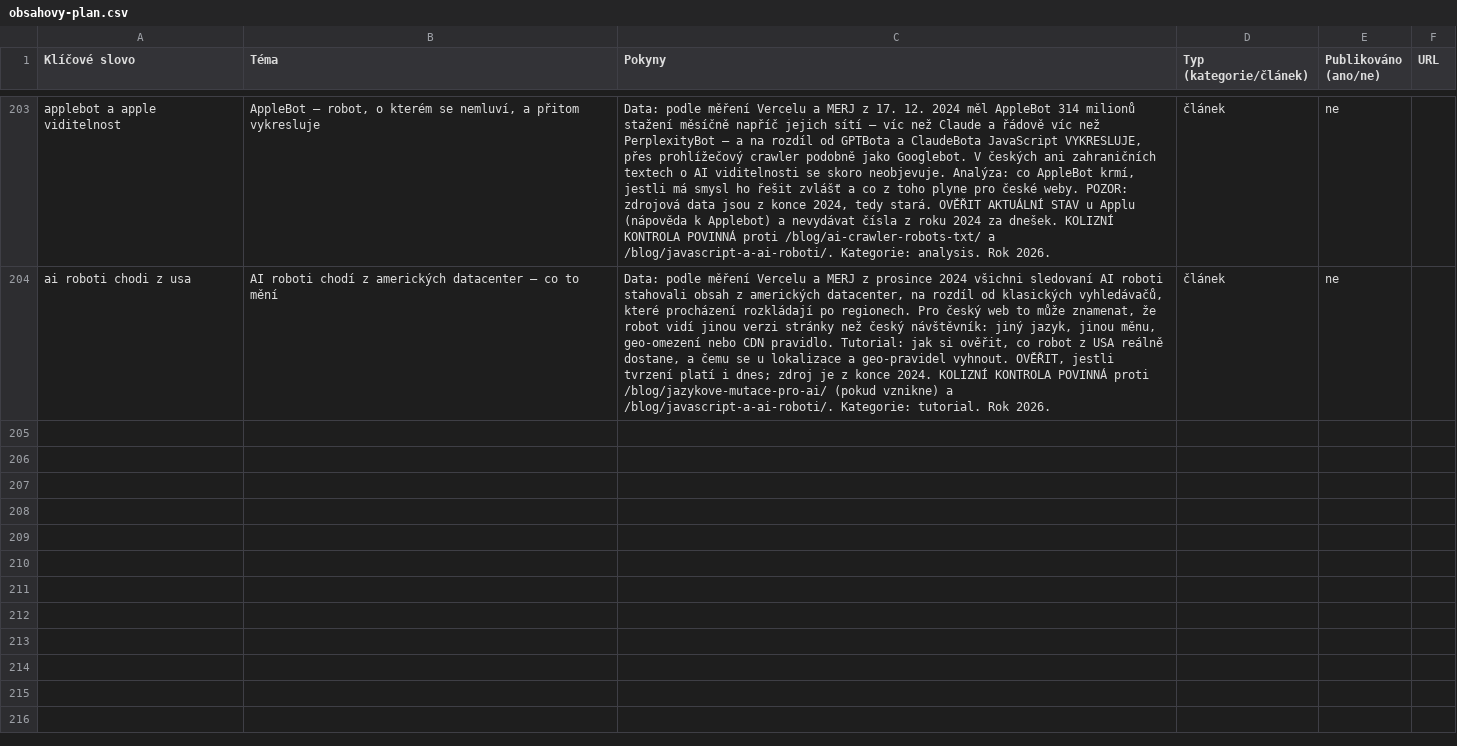
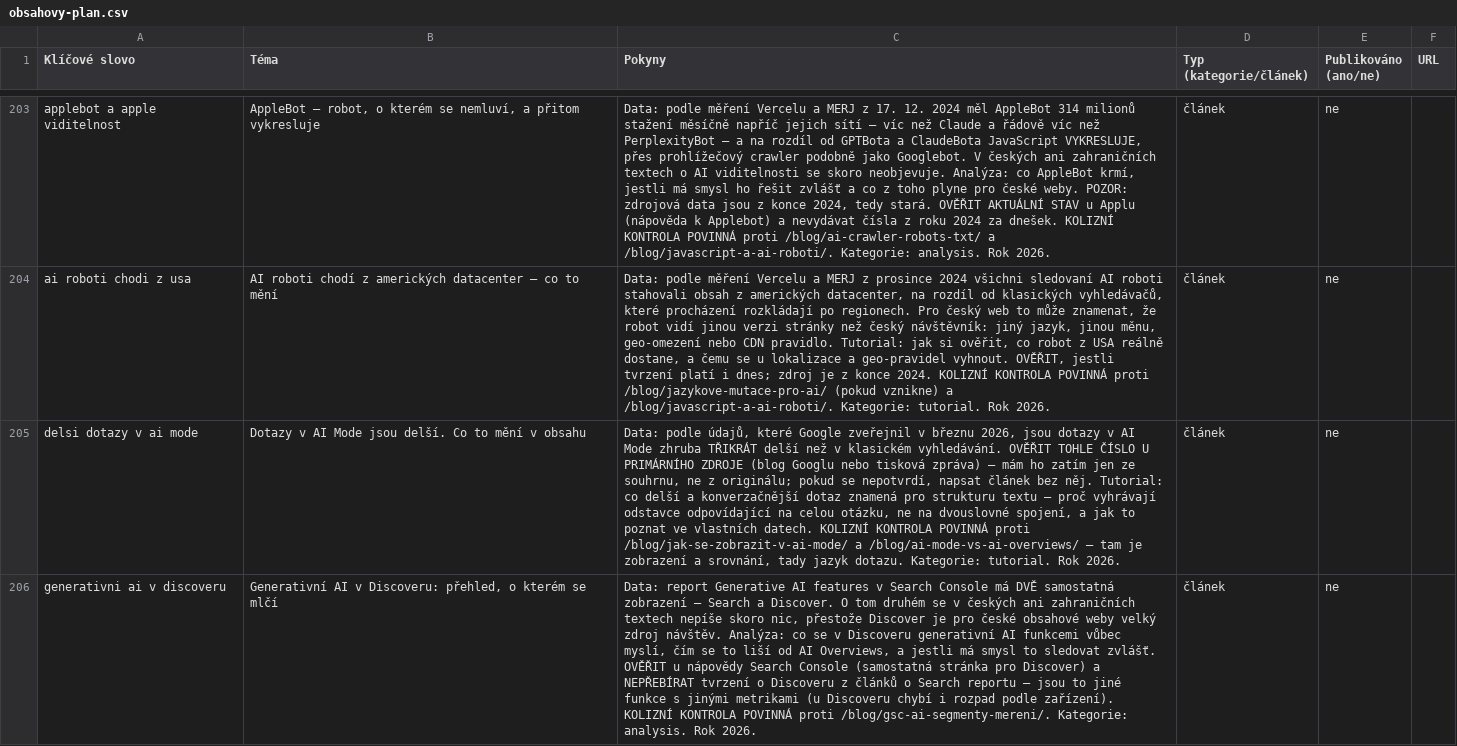
Before and after one commit to ultron-sniperdesign/aiseo-optimalizace, a CSV file: blogger/obsahovy-plan.csv, drawn as a sheet; only a part is shown, gaps mark what is left out; the diff names each change by its address in the sheet, - before the commit and + after, or states it on an @@ line.

```diff
--- a/blogger/obsahovy-plan.csv
+++ b/blogger/obsahovy-plan.csv
+row 205: delsi dotazy v ai mode | Dotazy v AI Mode jsou delší. Co to mění v obsahu | Data: podle údajů, které Google zveřejnil v březnu 2026, jsou dotazy v AI Mode zhruba TŘIKRÁT delší než v klasickém vyhledávání. OVĚŘIT TOHLE ČÍSLO U PRIMÁRNÍHO ZDROJE (blog Googlu nebo tisková zpráva) — mám ho zatím jen ze souhrnu, ne z originálu; pokud se nepotvrdí, napsat článek bez něj. Tutorial: co delší a konverzačnější dotaz znamená pro strukturu textu — proč vyhrávají odstavce odpovídající na celou otázku, ne na dvouslovné spojení, a jak to poznat ve vlastních datech. KOLIZNÍ KONTROLA POVINNÁ proti /blog/jak-se-zobrazit-v-ai-mode/ a /blog/ai-mode-vs-ai-overviews/ — tam je zobrazení a srovnání, tady jazyk dotazu. Kategorie: tutorial. Rok 2026. | článek | ne
+row 206: generativni ai v discoveru | Generativní AI v Discoveru: přehled, o kterém se mlčí | Data: report Generative AI features v Search Console má DVĚ samostatná zobrazení — Search a Discover. O tom druhém se v českých ani zahraničních textech nepíše skoro nic, přestože Discover je pro české obsahové weby velký zdroj návštěv. Analýza: co se v Discoveru generativní AI funkcemi vůbec myslí, čím se to liší od AI Overviews, a jestli má smysl to sledovat zvlášť. OVĚŘIT u nápovědy Search Console (samostatná stránka pro Discover) a NEPŘEBÍRAT tvrzení o Discoveru z článků o Search reportu — jsou to jiné funkce s jinými metrikami (u Discoveru chybí i rozpad podle zařízení). KOLIZNÍ KONTROLA POVINNÁ proti /blog/gsc-ai-segmenty-mereni/. Kategorie: analysis. Rok 2026. | článek | ne
```
Also changed, not shown: 4 other files.
